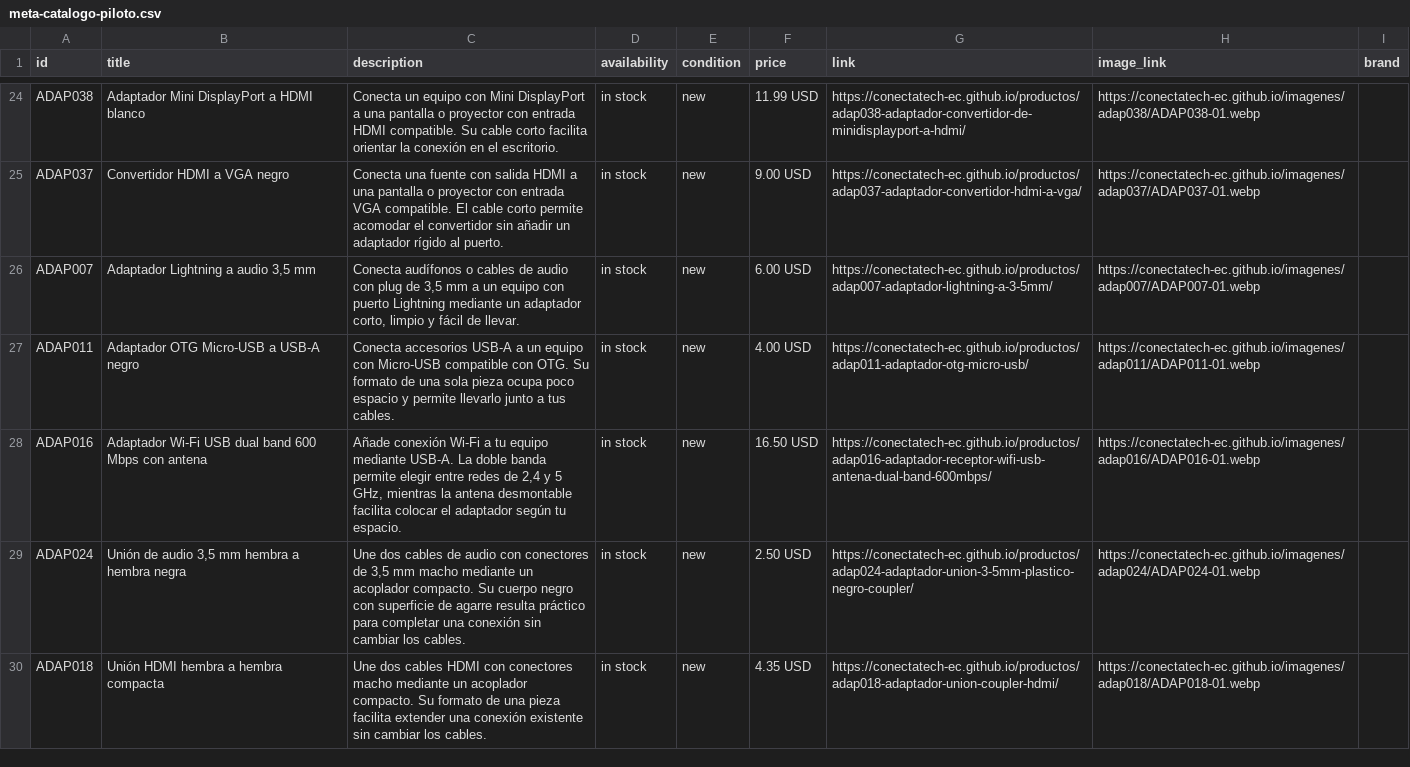
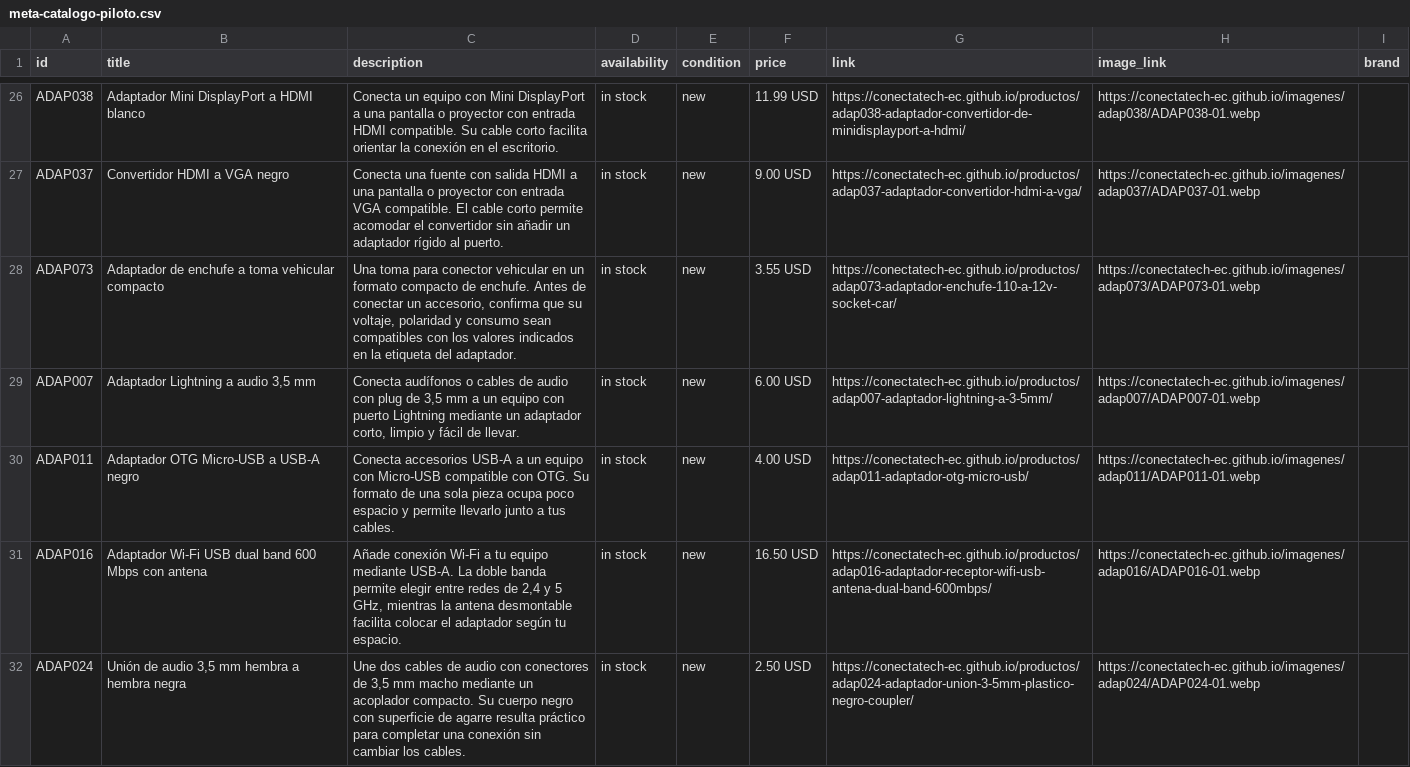
Before and after one commit to conectatech-ec/conectatech-ec.github.io, a CSV file: exportaciones/meta-catalogo-piloto.csv, drawn as a sheet; only a part is shown, gaps mark what is left out; the shorter side is filled out with more unchanged rows; the diff covers the shown part only.

Commit message:
Lote 053: cuatro adaptadores con fotografía premium y fichas verificadas; QA candidato

```diff
--- a/exportaciones/meta-catalogo-piloto.csv
+++ b/exportaciones/meta-catalogo-piloto.csv
@@ -25,2 +27,3 @@ id,title,description,availability,condition,price,link,image_link,brand
 "ADAP037","Convertidor HDMI a VGA negro","Conecta una fuente con salida HDMI a una pantalla o proyector con entrada VGA compatible. El cable corto permite acomodar el convertidor sin añadir un adaptador rígido al puerto.","in stock","new","9.00 USD","https://conectatech-ec.github.io/productos/adap037-adaptador-convertidor-hdmi-a-vga/","https://conectatech-ec.github.io/imagenes/adap037/ADAP037-01.webp",""
+"ADAP073","Adaptador de enchufe a toma vehicular compacto","Una toma para conector vehicular en un formato compacto de enchufe. Antes de conectar un accesorio, confirma que su voltaje, polaridad y consumo sean compatibles con los valores indicados en la etiqueta del adaptador.","in stock","new","3.55 USD","https://conectatech-ec.github.io/productos/adap073-adaptador-enchufe-110-a-12v-socket-car/","https://conectatech-ec.github.io/imagenes/adap073/ADAP073-01.webp",""
 "ADAP007","Adaptador Lightning a audio 3,5 mm","Conecta audífonos o cables de audio con plug de 3,5 mm a un equipo con puerto Lightning mediante un adaptador corto, limpio y fácil de llevar.","in stock","new","6.00 USD","https://conectatech-ec.github.io/productos/adap007-adaptador-lightning-a-3-5mm/","https://conectatech-ec.github.io/imagenes/adap007/ADAP007-01.webp",""
```
Also changed, not shown: 3 added rows elsewhere in this file, exportaciones/contenido-multicanal.csv, 46 other files.
